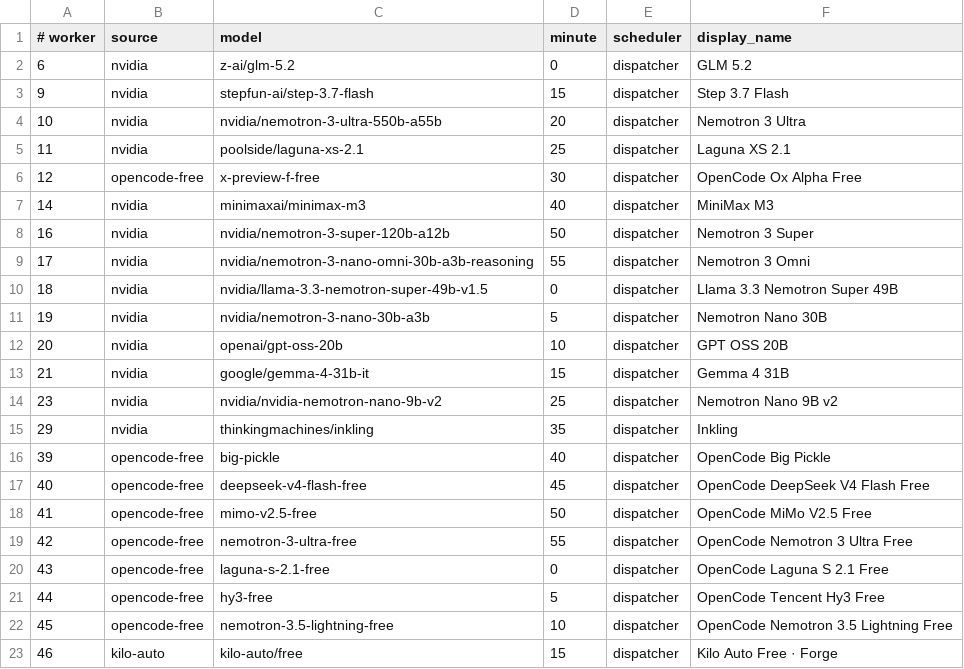
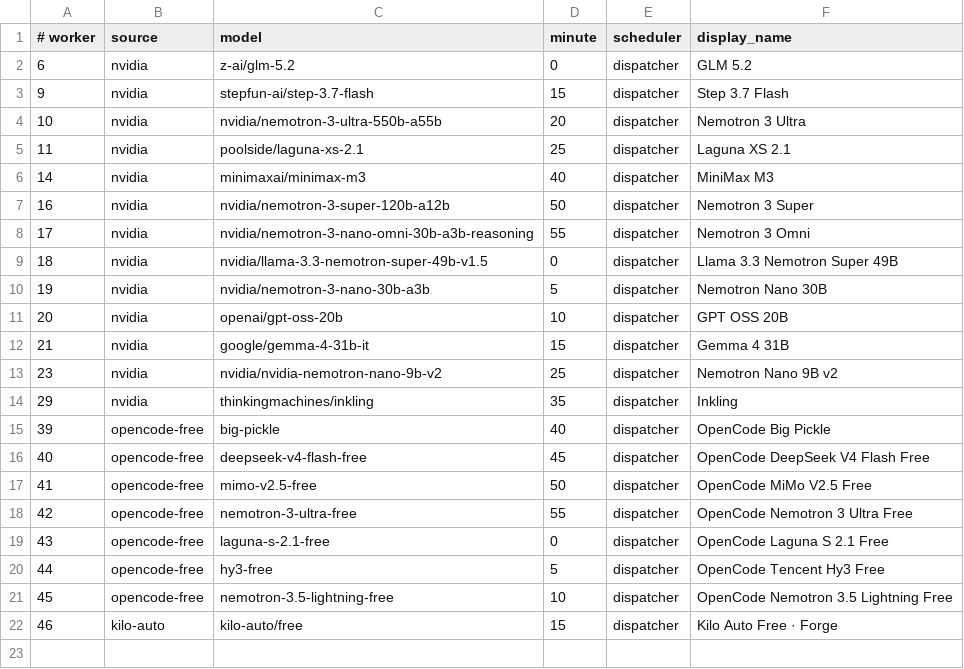
Before and after one commit to JoshCLWren/comic-pile, a TSV file: .github/free-model-factories.tsv, drawn as a sheet.

Commit message:
Revert unverified Ox Alpha factory lane

```diff
--- a/.github/free-model-factories.tsv
+++ b/.github/free-model-factories.tsv
@@ -5,3 +5,2 @@
 11	nvidia	poolside/laguna-xs-2.1	25	dispatcher	Laguna XS 2.1
-12	opencode-free	x-preview-f-free	30	dispatcher	OpenCode Ox Alpha Free
 14	nvidia	minimaxai/minimax-m3	40	dispatcher	MiniMax M3
```
